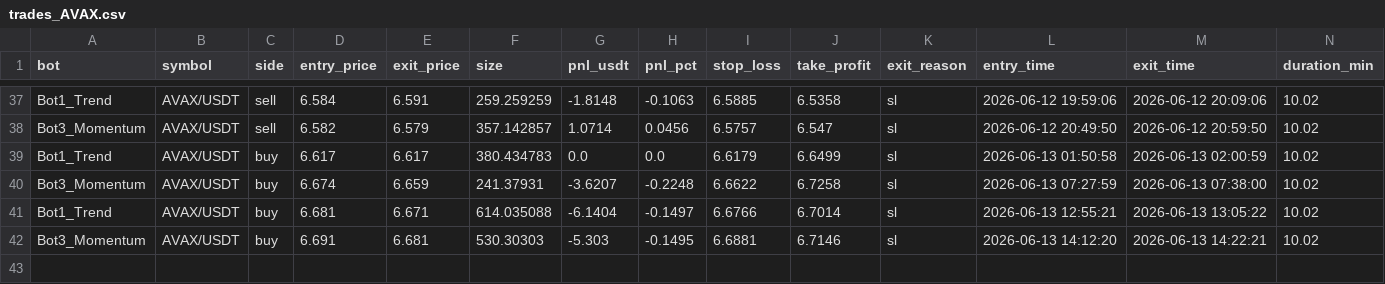
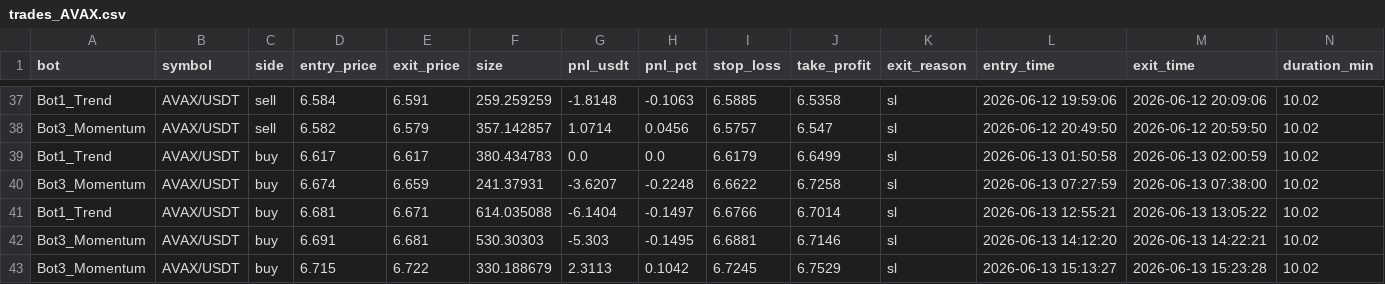
Before and after one commit to Jorjota12/trading_bots, a CSV file: trades_AVAX.csv, drawn as a sheet; only a part is shown, gaps mark what is left out; the diff names each change by its address in the sheet, - before the commit and + after, or states it on an @@ line.

Commit message:
update trades_AVAX.csv

```diff
--- a/trades_AVAX.csv
+++ b/trades_AVAX.csv
+row 43: Bot3_Momentum | AVAX/USDT | buy | 6.715 | 6.722 | 330.188679 | 2.3113 | 0.1042 | 6.7245 | 6.7529 | sl | 2026-06-13 15:13:27 | 2026-06-13 15:23:28 | 10.02
```
